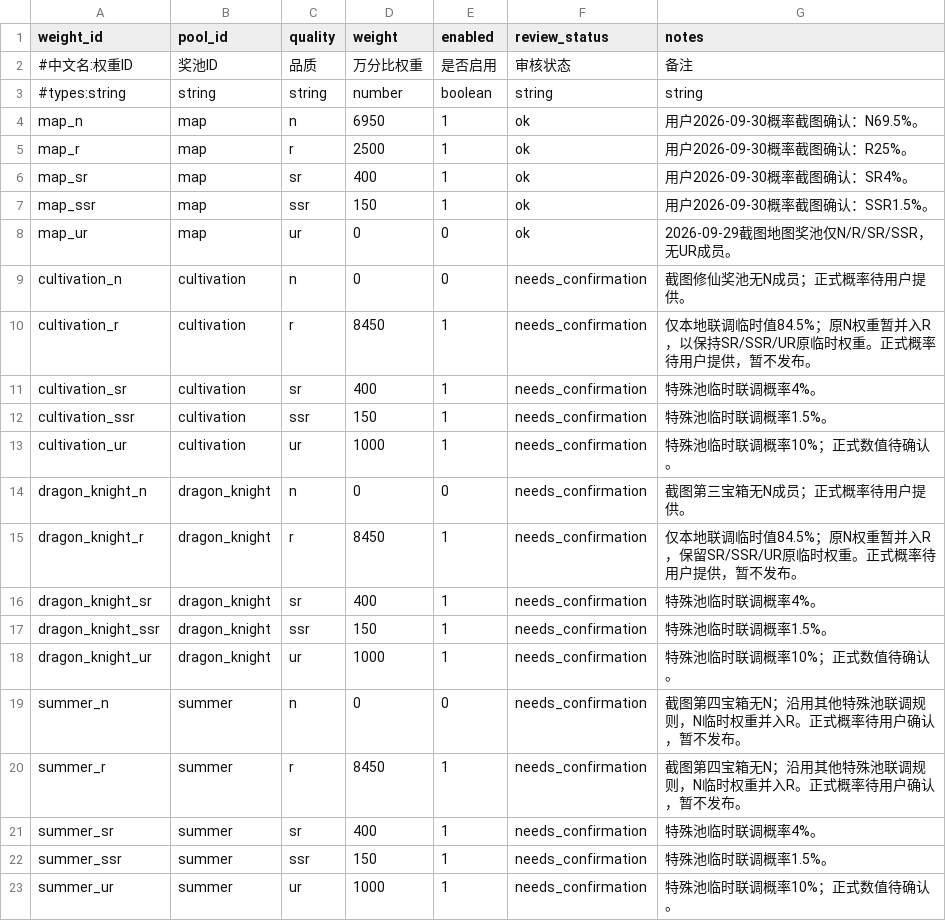
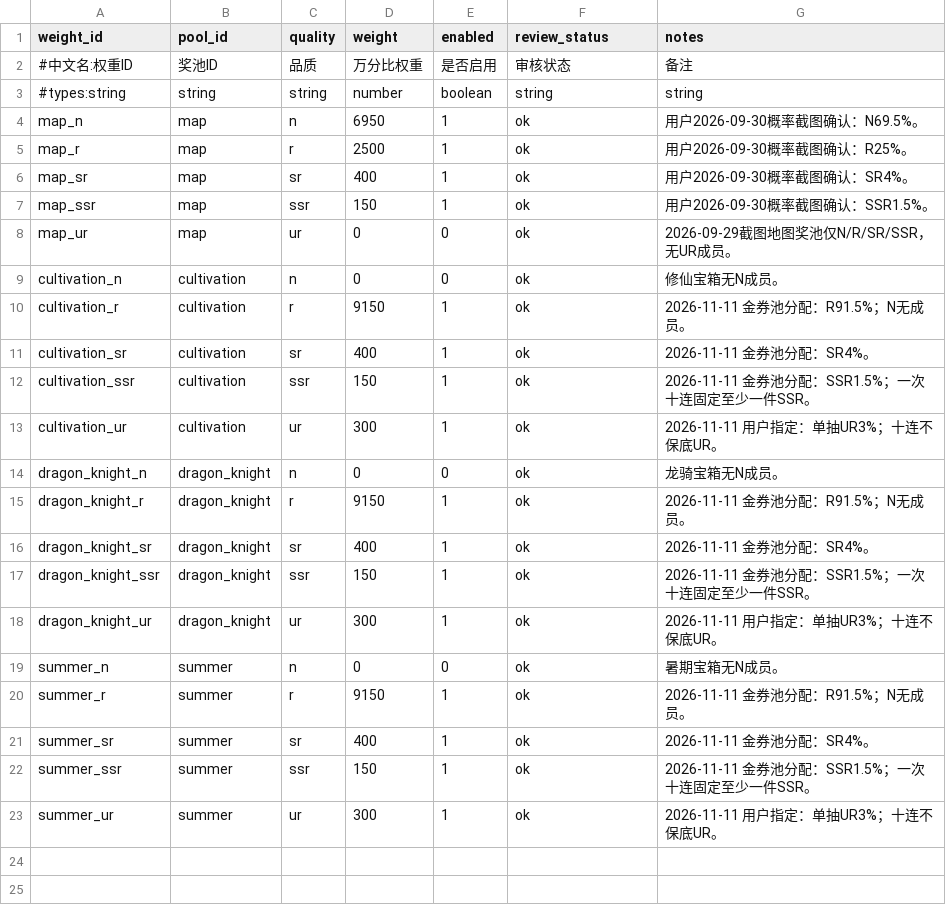
Before and after one commit to MouOwO/Survival, a CSV file: data/csv/抽奖系统/lottery_quality_weights.csv, drawn as a sheet.

Commit message:
feat(lottery): set gold UR to 3 percent and guarantee SSR in ten draws

```diff
--- a/data/csv/抽奖系统/lottery_quality_weights.csv
+++ b/data/csv/抽奖系统/lottery_quality_weights.csv
@@ -8,16 +8,16 @@ map_ssr,map,ssr,150,1,ok,用户2026-09-30概率截图确认：SSR1.5%。
 map_ur,map,ur,0,0,ok,2026-09-29截图地图奖池仅N/R/SR/SSR，无UR成员。
-cultivation_n,cultivation,n,0,0,needs_confirmation,截图修仙奖池无N成员；正式概率待用户提供。
-cultivation_r,cultivation,r,8450,1,needs_confirmation,仅本地联调临时值84.5%；原N权重暂并入R，以保持SR/SSR/UR原临时权重。正式概率待用户提供，暂不发布。
-cultivation_sr,cultivation,sr,400,1,needs_confirmation,特殊池临时联调概率4%。
-cultivation_ssr,cultivation,ssr,150,1,needs_confirmation,特殊池临时联调概率1.5%。
-cultivation_ur,cultivation,ur,1000,1,needs_confirmation,特殊池临时联调概率10%；正式数值待确认。
-dragon_knight_n,dragon_knight,n,0,0,needs_confirmation,截图第三宝箱无N成员；正式概率待用户提供。
-dragon_knight_r,dragon_knight,r,8450,1,needs_confirmation,仅本地联调临时值84.5%；原N权重暂并入R，保留SR/SSR/UR原临时权重。正式概率待用户提供，暂不发布。
-dragon_knight_sr,dragon_knight,sr,400,1,needs_confirmation,特殊池临时联调概率4%。
-dragon_knight_ssr,dragon_knight,ssr,150,1,needs_confirmation,特殊池临时联调概率1.5%。
-dragon_knight_ur,dragon_knight,ur,1000,1,needs_confirmation,特殊池临时联调概率10%；正式数值待确认。
-summer_n,summer,n,0,0,needs_confirmation,截图第四宝箱无N；沿用其他特殊池联调规则，N临时权重并入R。正式概率待用户确认，暂不发布。
-summer_r,summer,r,8450,1,needs_confirmation,截图第四宝箱无N；沿用其他特殊池联调规则，N临时权重并入R。正式概率待用户确认，暂不发布。
-summer_sr,summer,sr,400,1,needs_confirmation,特殊池临时联调概率4%。
-summer_ssr,summer,ssr,150,1,needs_confirmation,特殊池临时联调概率1.5%。
-summer_ur,summer,ur,1000,1,needs_confirmation,特殊池临时联调概率10%；正式数值待确认。
+cultivation_n,cultivation,n,0,0,ok,修仙宝箱无N成员。
+cultivation_r,cultivation,r,9150,1,ok,2026-11-11 金券池分配：R91.5%；N无成员。
+cultivation_sr,cultivation,sr,400,1,ok,2026-11-11 金券池分配：SR4%。
+cultivation_ssr,cultivation,ssr,150,1,ok,2026-11-11 金券池分配：SSR1.5%；一次十连固定至少一件SSR。
+cultivation_ur,cultivation,ur,300,1,ok,2026-11-11 用户指定：单抽UR3%；十连不保底UR。
+dragon_knight_n,dragon_knight,n,0,0,ok,龙骑宝箱无N成员。
+dragon_knight_r,dragon_knight,r,9150,1,ok,2026-11-11 金券池分配：R91.5%；N无成员。
+dragon_knight_sr,dragon_knight,sr,400,1,ok,2026-11-11 金券池分配：SR4%。
+dragon_knight_ssr,dragon_knight,ssr,150,1,ok,2026-11-11 金券池分配：SSR1.5%；一次十连固定至少一件SSR。
+dragon_knight_ur,dragon_knight,ur,300,1,ok,2026-11-11 用户指定：单抽UR3%；十连不保底UR。
+summer_n,summer,n,0,0,ok,暑期宝箱无N成员。
+summer_r,summer,r,9150,1,ok,2026-11-11 金券池分配：R91.5%；N无成员。
+summer_sr,summer,sr,400,1,ok,2026-11-11 金券池分配：SR4%。
+summer_ssr,summer,ssr,150,1,ok,2026-11-11 金券池分配：SSR1.5%；一次十连固定至少一件SSR。
+summer_ur,summer,ur,300,1,ok,2026-11-11 用户指定：单抽UR3%；十连不保底UR。
```
Also changed, not shown: data/csv/抽奖系统/lottery_pity_rules.csv, data/csv/抽奖系统/lottery_pool_definitions.csv, 15 other files.
